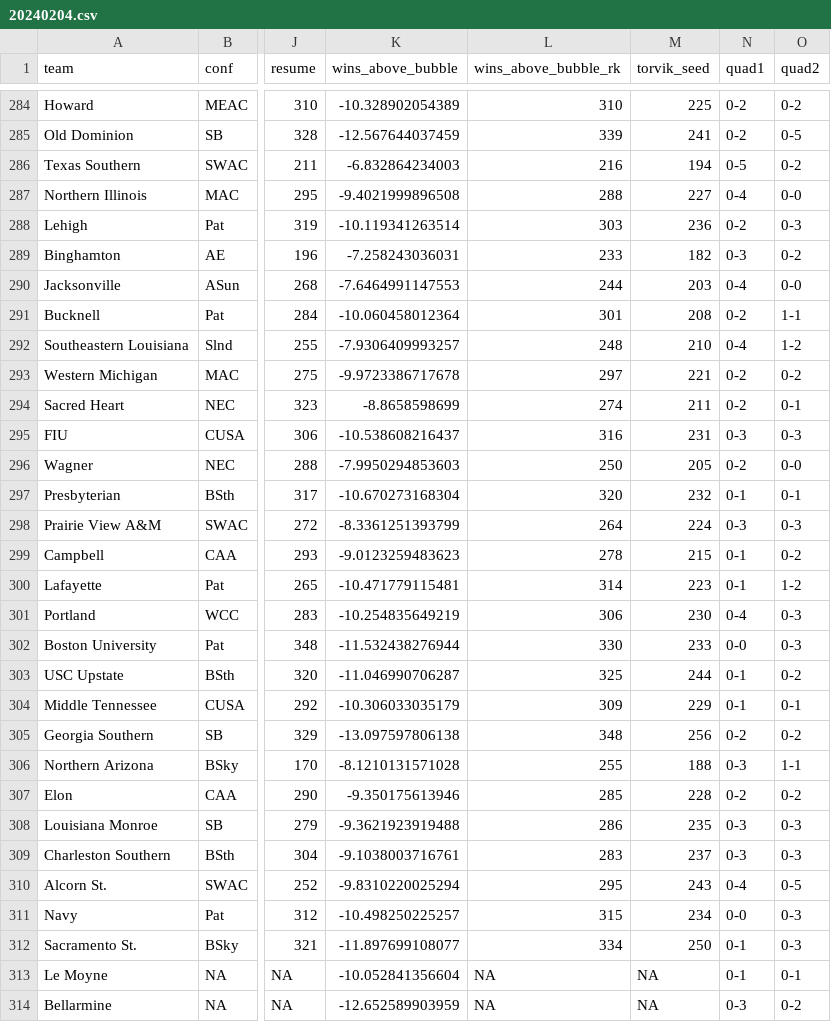
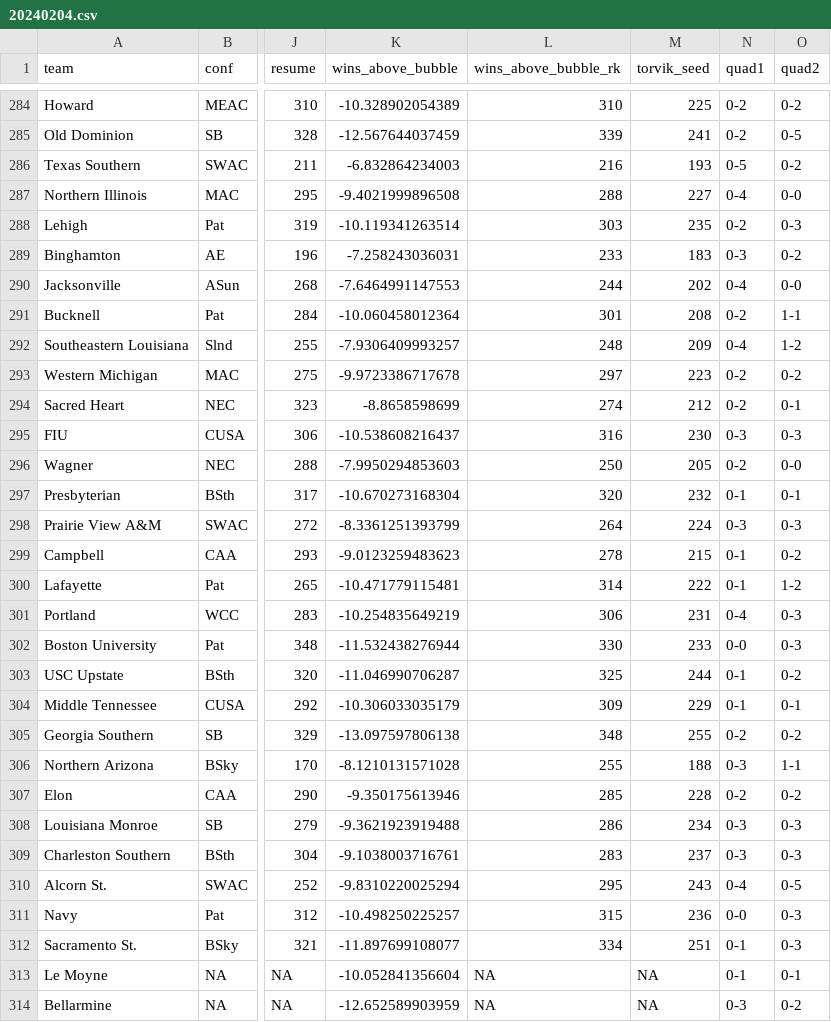
Before and after one commit to andreweatherman/NCAA_NET_RANKINGS, a CSV file: daily_rankings/20240204.csv, drawn as a sheet; only a part is shown, gaps mark what is left out; the diff covers the shown part only; the diff names each change by its address in the sheet, - before the commit and + after, or states it on an @@ line.

```diff
--- a/daily_rankings/20240204.csv
+++ b/daily_rankings/20240204.csv
-M286 (torvik_seed): 194
+M286 (torvik_seed): 193
-M288 (torvik_seed): 236
+M288 (torvik_seed): 235
-M289 (torvik_seed): 182
+M289 (torvik_seed): 183
-M290 (torvik_seed): 203
+M290 (torvik_seed): 202
-M292 (torvik_seed): 210
+M292 (torvik_seed): 209
-M293 (torvik_seed): 221
+M293 (torvik_seed): 223
-M294 (torvik_seed): 211
+M294 (torvik_seed): 212
-M295 (torvik_seed): 231
+M295 (torvik_seed): 230
-M300 (torvik_seed): 223
+M300 (torvik_seed): 222
-M301 (torvik_seed): 230
+M301 (torvik_seed): 231
-M305 (torvik_seed): 256
+M305 (torvik_seed): 255
-M308 (torvik_seed): 235
+M308 (torvik_seed): 234
-M311 (torvik_seed): 234
+M311 (torvik_seed): 236
-M312 (torvik_seed): 250
+M312 (torvik_seed): 251
```
Also changed, not shown: 66 edited cells elsewhere in this file, 1 other file.
